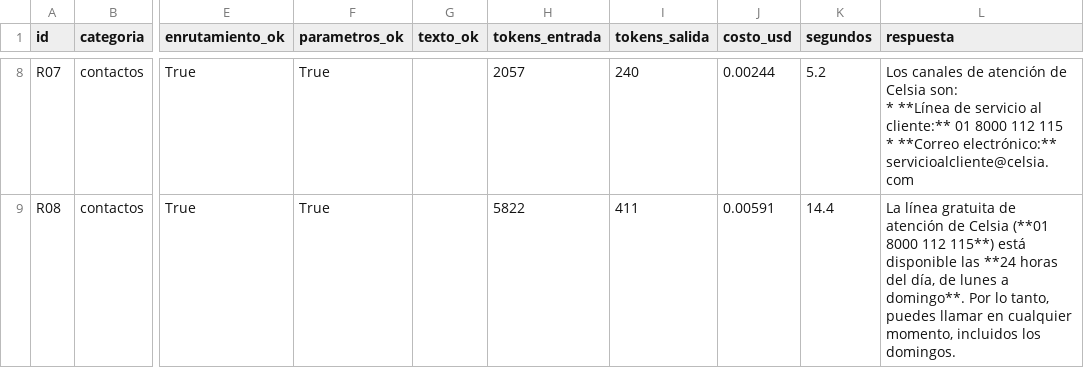
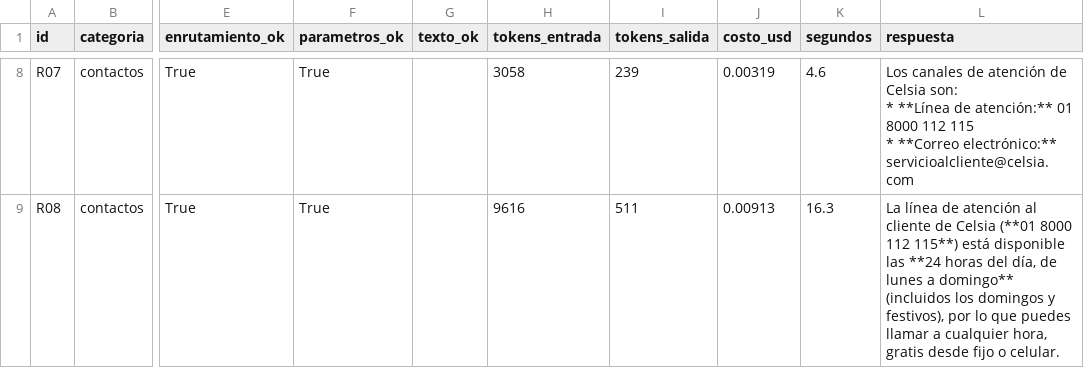
Before and after one commit to mariastefuentes/taaml-celsia-asistente, a CSV file: docs/2 - Conjunto de prueba/resultados/matriz_enrutamiento_resultados.csv, drawn as a sheet; only a part is shown, gaps mark what is left out; the diff covers the shown part only; the diff names each change by its address in the sheet, - before the commit and + after, or states it on an @@ line.

Commit message:
Clientes anónimos sin memoria de largo plazo, restricción del prompt v3 como en v2, matriz re-medida con v3 (22 de 22), informe y guion al día

```diff
--- a/docs/2 - Conjunto de prueba/resultados/matriz_enrutamiento_resultados.csv
+++ b/docs/2 - Conjunto de prueba/resultados/matriz_enrutamiento_resultados.csv
-H8 (tokens_entrada): 2057
+H8 (tokens_entrada): 3058
-I8 (tokens_salida): 240
+I8 (tokens_salida): 239
-J8 (costo_usd): 0.00244
+J8 (costo_usd): 0.00319
-K8 (segundos): 5.2
+K8 (segundos): 4.6
-L8 (respuesta): …**Línea de servicio al cliente:** 01 8000…
+L8 (respuesta): …**Línea de atención:** 01 8000…
-H9 (tokens_entrada): 5822
+H9 (tokens_entrada): 9616
-I9 (tokens_salida): 411
+I9 (tokens_salida): 511
-J9 (costo_usd): 0.00591
+J9 (costo_usd): 0.00913
-K9 (segundos): 14.4
+K9 (segundos): 16.3
-L9 (respuesta): La línea gratuita de atención de Celsia (**01 8000 112 115**) está disponible las **24 horas del día, de lunes a domingo**. Por lo tanto, puedes llamar en cualquier momento, incluidos los domingos.
+L9 (respuesta): La línea de atención al cliente de Celsia (**01 8000 112 115**) está disponible las **24 horas del día, de lunes a domingo** (incluidos los domingos y festivos), por lo que puedes llamar a cualquier hora, gratis desde fijo o celular.
```
Also changed, not shown: 102 edited cells elsewhere in this file, 7 other files.
